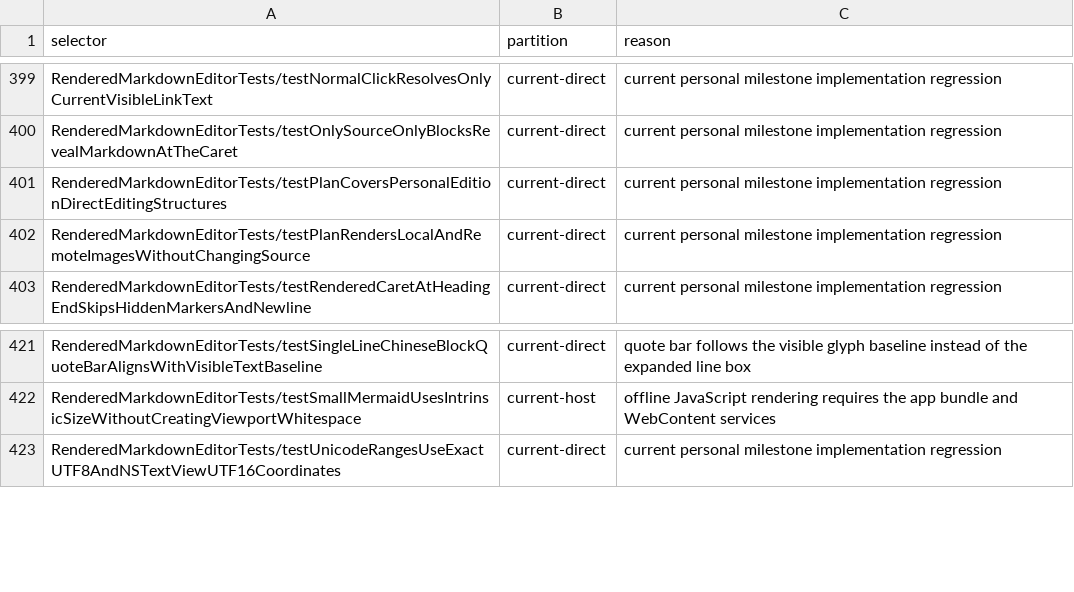
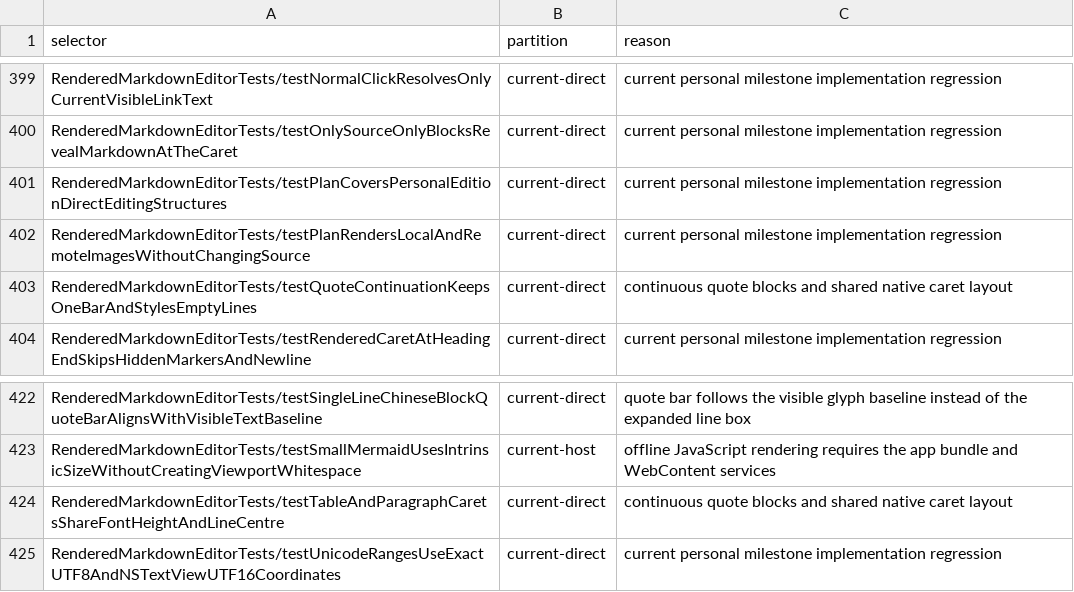
Before and after one commit to Eulimene/Inflow, a TSV file: code/quality/personal-xctest-scope.tsv, drawn as a sheet; only a part is shown, gaps mark what is left out.

Commit message:
Keep quote continuations connected and unify editor caret geometry

```diff
--- a/code/quality/personal-xctest-scope.tsv
+++ b/code/quality/personal-xctest-scope.tsv
@@ -402,2 +402,3 @@ RenderedMarkdownEditorTests/testPlanCoversPersonalEditionDirectEditingStructures
 RenderedMarkdownEditorTests/testPlanRendersLocalAndRemoteImagesWithoutChangingSource	current-direct	current personal milestone implementation regression
+RenderedMarkdownEditorTests/testQuoteContinuationKeepsOneBarAndStylesEmptyLines	current-direct	continuous quote blocks and shared native caret layout
 RenderedMarkdownEditorTests/testRenderedCaretAtHeadingEndSkipsHiddenMarkersAndNewline	current-direct	current personal milestone implementation regression
@@ -422,2 +423,3 @@ RenderedMarkdownEditorTests/testSingleLineChineseBlockQuoteBarAlignsWithVisibleT
 RenderedMarkdownEditorTests/testSmallMermaidUsesIntrinsicSizeWithoutCreatingViewportWhitespace	current-host	offline JavaScript rendering requires the app bundle and WebContent services
+RenderedMarkdownEditorTests/testTableAndParagraphCaretsShareFontHeightAndLineCentre	current-direct	continuous quote blocks and shared native caret layout
 RenderedMarkdownEditorTests/testUnicodeRangesUseExactUTF8AndNSTextViewUTF16Coordinates	current-direct	current personal milestone implementation regression
```
Also changed, not shown: 7 other files.
